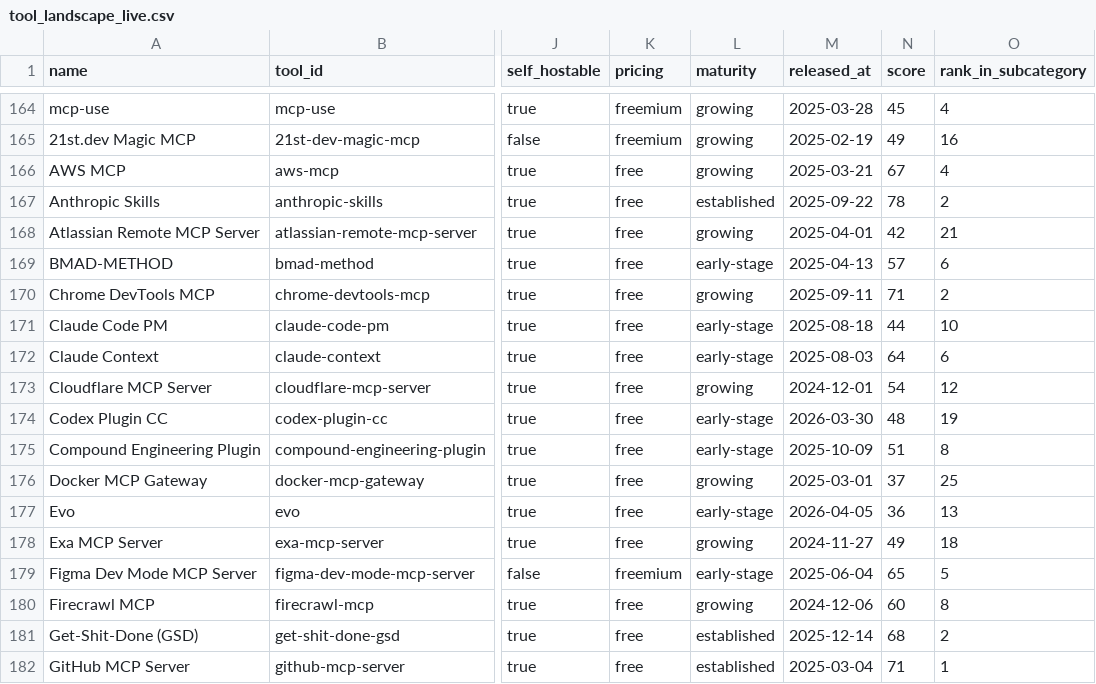
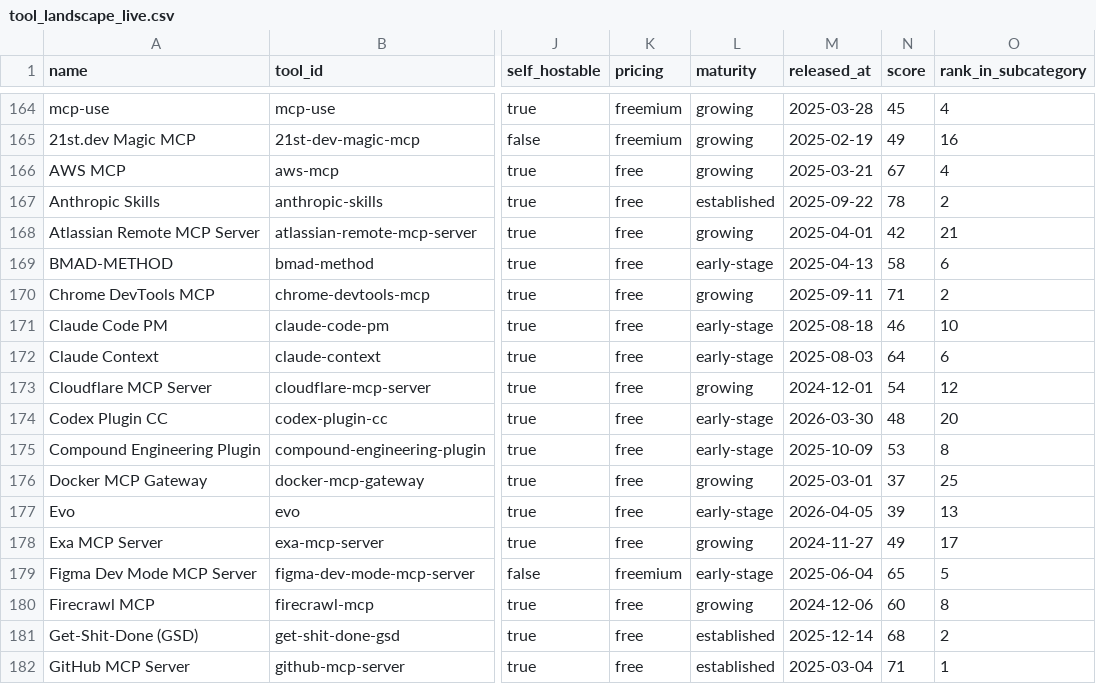
Before and after one commit to kar2phi/devindex, a CSV file: data/tool_landscape_live.csv, drawn as a sheet; only a part is shown, gaps mark what is left out; the diff covers the shown part only; the diff names each change by its address in the sheet, - before the commit and + after, or states it on an @@ line.

```diff
--- a/data/tool_landscape_live.csv
+++ b/data/tool_landscape_live.csv
-N169 (score): 57
+N169 (score): 58
-N171 (score): 44
+N171 (score): 46
-O174 (rank_in_subcategory): 19
+O174 (rank_in_subcategory): 20
-N175 (score): 51
+N175 (score): 53
-N177 (score): 36
+N177 (score): 39
-O178 (rank_in_subcategory): 18
+O178 (rank_in_subcategory): 17
```
Also changed, not shown: 3 added rows and 49 edited cells elsewhere in this file.
